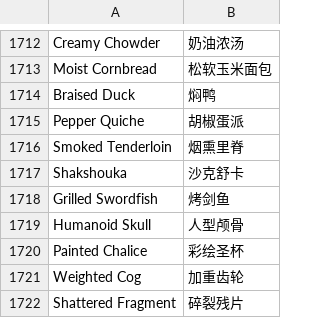
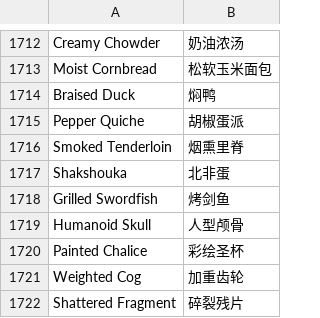
Before and after one commit to AmiasB/BastardBonds-CN, a TSV file: build/BB_CN/p1.tsv, drawn as a sheet; only a part is shown, gaps mark what is left out.

```diff
--- a/build/BB_CN/p1.tsv
+++ b/build/BB_CN/p1.tsv
@@ -1716,3 +1716,3 @@ Pepper Quiche	胡椒蛋派
 Smoked Tenderloin	烟熏里脊
-Shakshouka	沙克舒卡
+Shakshouka	北非蛋
 Grilled Swordfish	烤剑鱼
```
Also changed, not shown: build/BB_CN/choices.tsv, 3 other files.
